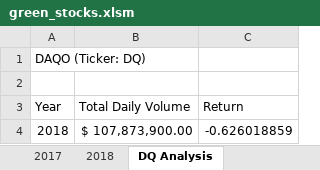
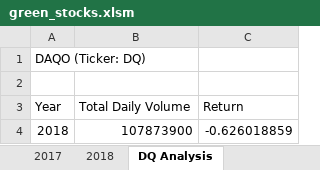
Before and after one commit to darin-m-myers/stock-analysis, an Excel workbook: green_stocks.xlsm, sheet DQ Analysis, drawn as a sheet; values as stored, in another font and other column widths than the file's, no borders; charts and pictures not drawn; the diff names each change by its address in the sheet, - before the commit and + after, or states it on an @@ line.

Commit message:
Stock_Analysis_Module
Added buttons to DQ and All Stocks Sheets
Added code to create an input box to input the year

```diff
--- a/green_stocks.xlsm (sheet DQ Analysis)
+++ b/green_stocks.xlsm (sheet DQ Analysis)
-B4 (Total Daily Volume): $ 107,873,900.00
+B4 (Total Daily Volume): 107873900
```
Also changed, not shown: sheet All Stocks Analysis, charts or pictures.
